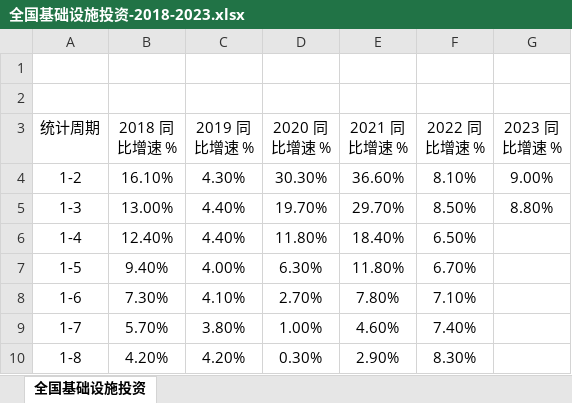
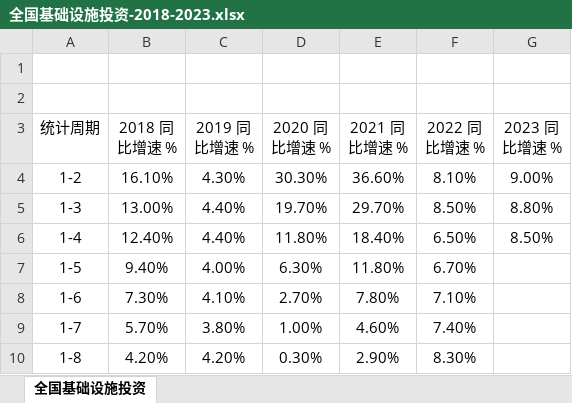
Before and after one commit to chanjarster/licai, an Excel workbook: docs/macro/base-infras-invest/全国基础设施投资-2018-2023.xlsx, sheet 全国基础设施投资, drawn as a sheet; only a part is shown; values as stored, in another font and other column widths than the file's, no borders; charts and pictures not drawn; the diff names each change by its address in the sheet, - before the commit and + after, or states it on an @@ line.

```diff
--- a/docs/macro/base-infras-invest/全国基础设施投资-2018-2023.xlsx (sheet 全国基础设施投资)
+++ b/docs/macro/base-infras-invest/全国基础设施投资-2018-2023.xlsx (sheet 全国基础设施投资)
-G6 (2023 同比增速 %): (empty)
+G6 (2023 同比增速 %): 8.50%
```
Also changed, not shown: charts or pictures, docs/macro/industry-profit/全国规模以上工业企业利润-2018-2023.xlsx, docs/macro/real-estate/全国房地产投资-2018-2023.xlsx, 3 other files.
